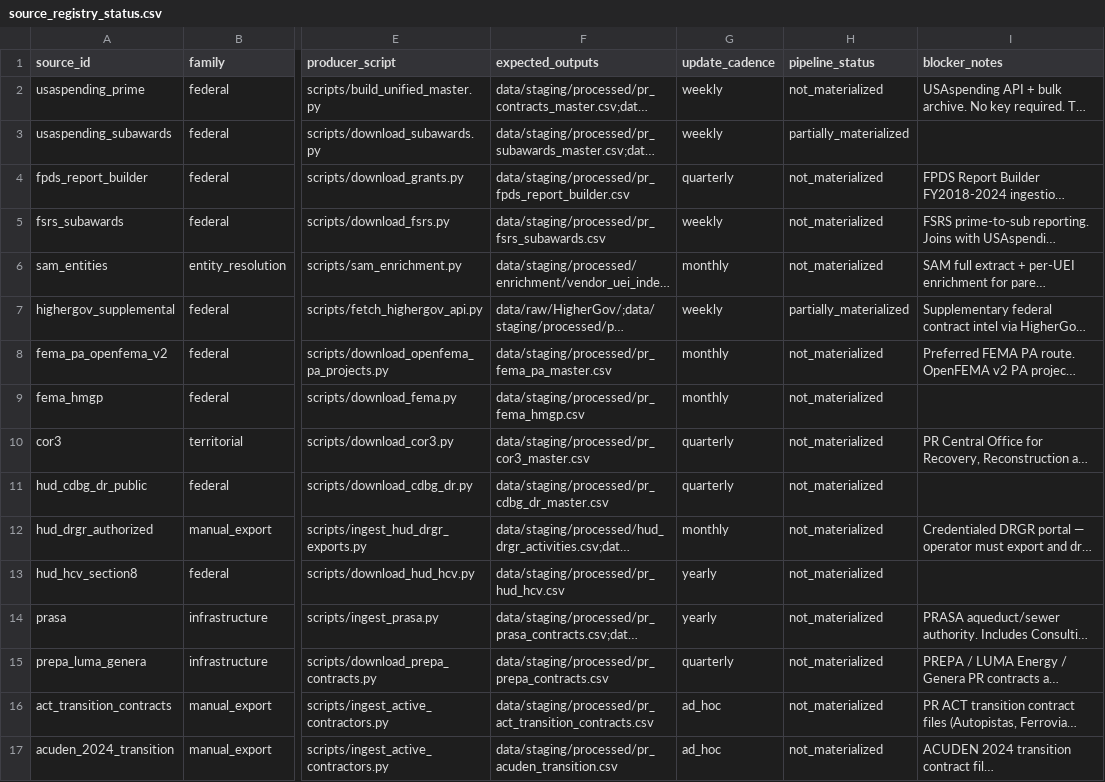
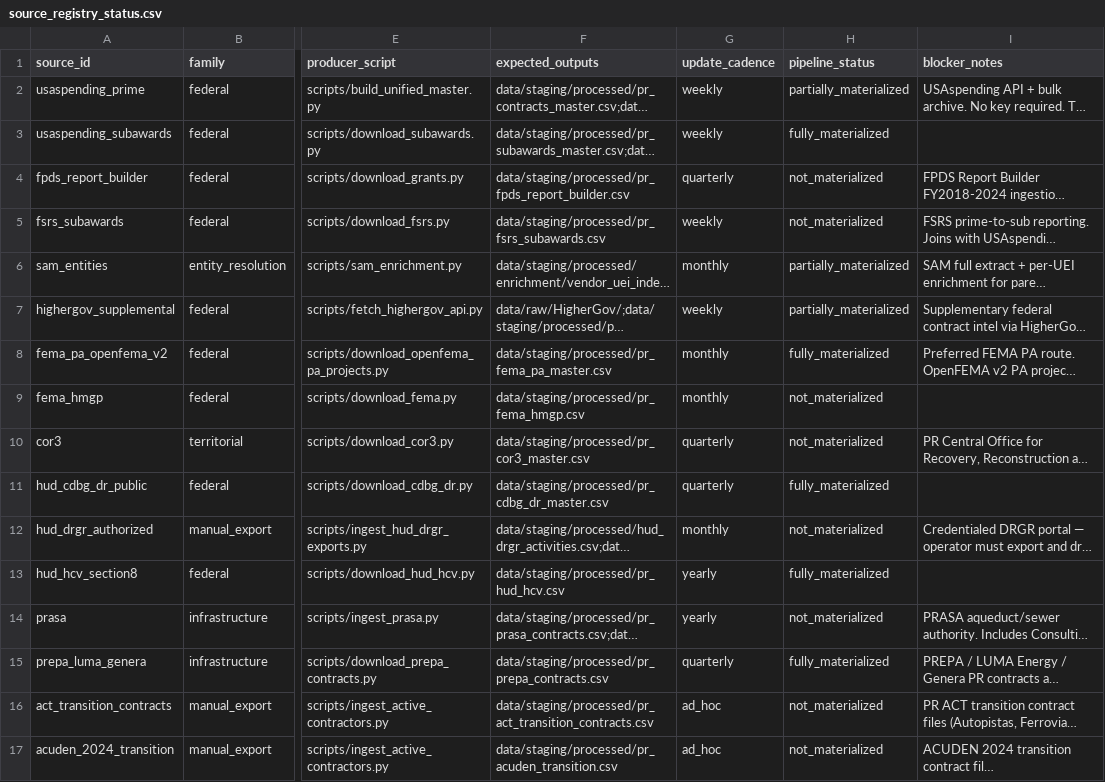
Before and after one commit to jotaele44/moneysweep-pr, a CSV file: reports/source_registry_status.csv, drawn as a sheet; only a part is shown, gaps mark what is left out; long unchanged cells end in …; the diff covers the shown part only; the diff names each change by its address in the sheet, - before the commit and + after, or states it on an @@ line.

```diff
--- a/reports/source_registry_status.csv
+++ b/reports/source_registry_status.csv
-H2 (pipeline_status): not_materialized
+H2 (pipeline_status): partially_materialized
-H3 (pipeline_status): partially_materialized
+H3 (pipeline_status): fully_materialized
-H6 (pipeline_status): not_materialized
+H6 (pipeline_status): partially_materialized
-H8 (pipeline_status): not_materialized
+H8 (pipeline_status): fully_materialized
-H11 (pipeline_status): not_materialized
+H11 (pipeline_status): fully_materialized
-H13 (pipeline_status): not_materialized
+H13 (pipeline_status): fully_materialized
-H15 (pipeline_status): not_materialized
+H15 (pipeline_status): fully_materialized
```
Also changed, not shown: 25 edited cells elsewhere in this file, reports/gap_analysis_report.csv, 1 other file.
